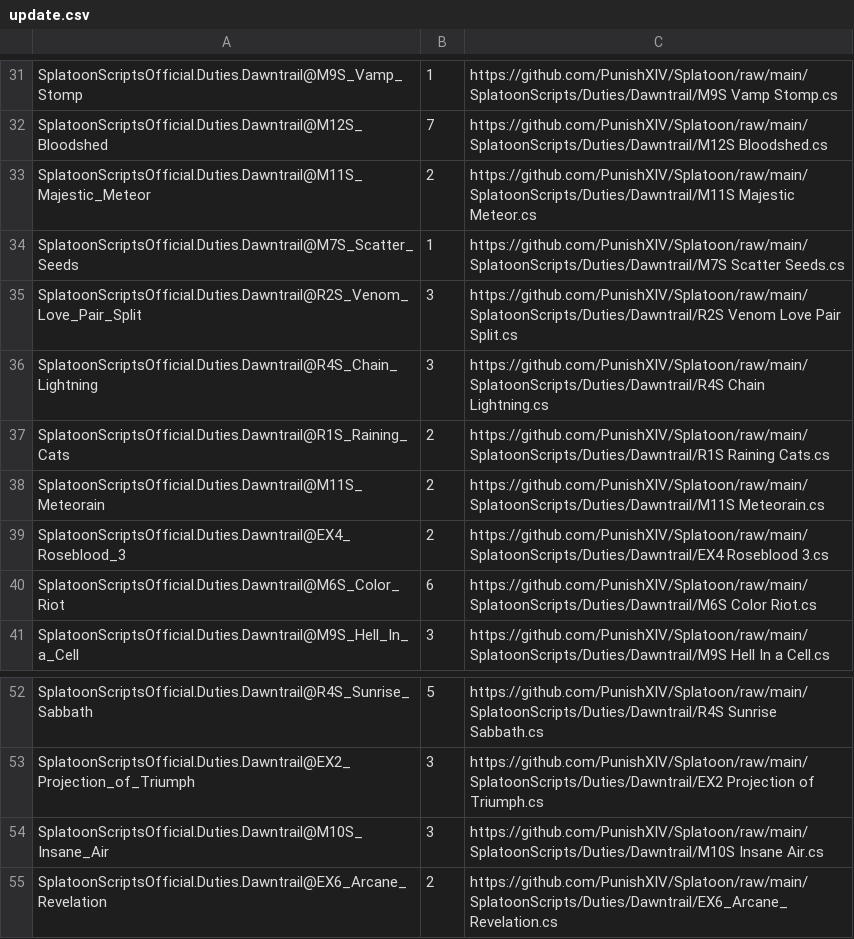
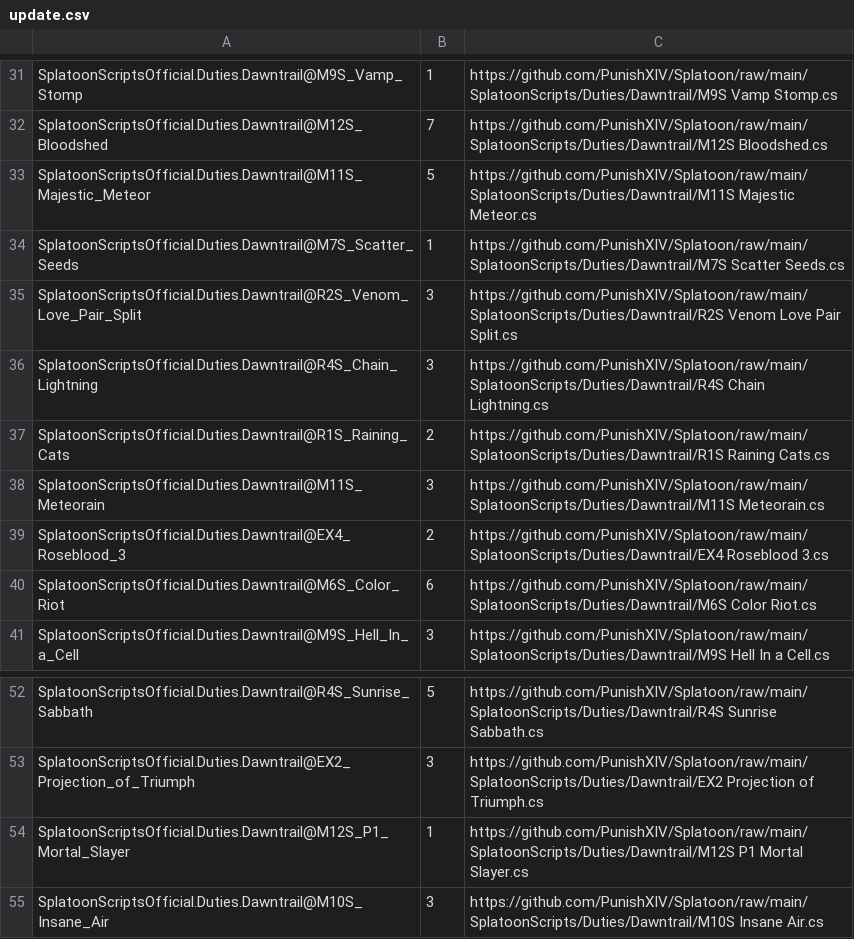
Before and after one commit to PunishXIV/Splatoon, a CSV file: SplatoonScripts/update.csv, drawn as a sheet; only a part is shown, gaps mark what is left out; the shorter side is filled out with more unchanged rows.

```diff
--- a/SplatoonScripts/update.csv
+++ b/SplatoonScripts/update.csv
@@ -32,3 +32,3 @@ SplatoonScriptsOfficial.Duties.Dawntrail@M9S_Vamp_Stomp,1,https://github.com/Pun
 SplatoonScriptsOfficial.Duties.Dawntrail@M12S_Bloodshed,7,https://github.com/PunishXIV/Splatoon/raw/main/SplatoonScripts/Duties/Dawntrail/M12S Bloodshed.cs
-SplatoonScriptsOfficial.Duties.Dawntrail@M11S_Majestic_Meteor,2,https://github.com/PunishXIV/Splatoon/raw/main/SplatoonScripts/Duties/Dawntrail/M11S Majestic Meteor.cs
+SplatoonScriptsOfficial.Duties.Dawntrail@M11S_Majestic_Meteor,5,https://github.com/PunishXIV/Splatoon/raw/main/SplatoonScripts/Duties/Dawntrail/M11S Majestic Meteor.cs
 SplatoonScriptsOfficial.Duties.Dawntrail@M7S_Scatter_Seeds,1,https://github.com/PunishXIV/Splatoon/raw/main/SplatoonScripts/Duties/Dawntrail/M7S Scatter Seeds.cs
@@ -37,3 +37,3 @@ SplatoonScriptsOfficial.Duties.Dawntrail@R4S_Chain_Lightning,3,https://github.co
 SplatoonScriptsOfficial.Duties.Dawntrail@R1S_Raining_Cats,2,https://github.com/PunishXIV/Splatoon/raw/main/SplatoonScripts/Duties/Dawntrail/R1S Raining Cats.cs
-SplatoonScriptsOfficial.Duties.Dawntrail@M11S_Meteorain,2,https://github.com/PunishXIV/Splatoon/raw/main/SplatoonScripts/Duties/Dawntrail/M11S Meteorain.cs
+SplatoonScriptsOfficial.Duties.Dawntrail@M11S_Meteorain,3,https://github.com/PunishXIV/Splatoon/raw/main/SplatoonScripts/Duties/Dawntrail/M11S Meteorain.cs
 SplatoonScriptsOfficial.Duties.Dawntrail@EX4_Roseblood_3,2,https://github.com/PunishXIV/Splatoon/raw/main/SplatoonScripts/Duties/Dawntrail/EX4 Roseblood 3.cs
@@ -53,2 +53,3 @@ SplatoonScriptsOfficial.Duties.Dawntrail@R4S_Sunrise_Sabbath,5,https://github.co
 SplatoonScriptsOfficial.Duties.Dawntrail@EX2_Projection_of_Triumph,3,https://github.com/PunishXIV/Splatoon/raw/main/SplatoonScripts/Duties/Dawntrail/EX2 Projection of Triumph.cs
+SplatoonScriptsOfficial.Duties.Dawntrail@M12S_P1_Mortal_Slayer,1,https://github.com/PunishXIV/Splatoon/raw/main/SplatoonScripts/Duties/Dawntrail/M12S P1 Mortal Slayer.cs
 SplatoonScriptsOfficial.Duties.Dawntrail@M10S_Insane_Air,3,https://github.com/PunishXIV/Splatoon/raw/main/SplatoonScripts/Duties/Dawntrail/M10S Insane Air.cs
```
